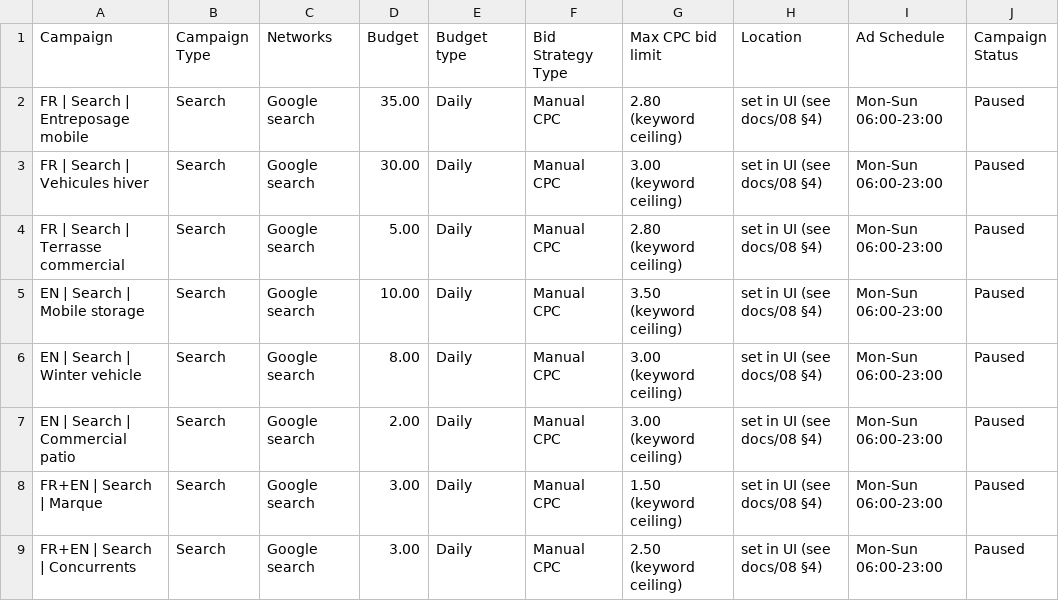
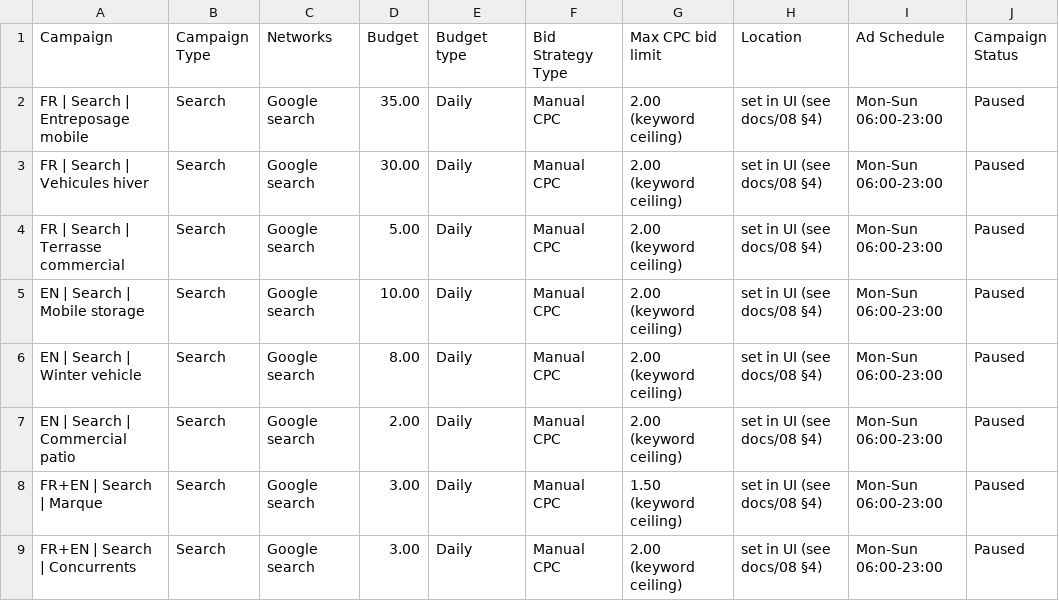
Before and after one commit to jpdemuszka-art/MobilCube, a CSV file: ads/google-ads-editor/01-campaigns.csv, drawn as a sheet.

```diff
--- a/ads/google-ads-editor/01-campaigns.csv
+++ b/ads/google-ads-editor/01-campaigns.csv
@@ -1,9 +1,9 @@
 Campaign,Campaign Type,Networks,Budget,Budget type,Bid Strategy Type,Max CPC bid limit,Location,Ad Schedule,Campaign Status
-FR | Search | Entreposage mobile,Search,Google search,35.00,Daily,Manual CPC,2.80 (keyword ceiling),set in UI (see docs/08 §4),Mon-Sun 06:00-23:00,Paused
-FR | Search | Vehicules hiver,Search,Google search,30.00,Daily,Manual CPC,3.00 (keyword ceiling),set in UI (see docs/08 §4),Mon-Sun 06:00-23:00,Paused
-FR | Search | Terrasse commercial,Search,Google search,5.00,Daily,Manual CPC,2.80 (keyword ceiling),set in UI (see docs/08 §4),Mon-Sun 06:00-23:00,Paused
-EN | Search | Mobile storage,Search,Google search,10.00,Daily,Manual CPC,3.50 (keyword ceiling),set in UI (see docs/08 §4),Mon-Sun 06:00-23:00,Paused
-EN | Search | Winter vehicle,Search,Google search,8.00,Daily,Manual CPC,3.00 (keyword ceiling),set in UI (see docs/08 §4),Mon-Sun 06:00-23:00,Paused
-EN | Search | Commercial patio,Search,Google search,2.00,Daily,Manual CPC,3.00 (keyword ceiling),set in UI (see docs/08 §4),Mon-Sun 06:00-23:00,Paused
+FR | Search | Entreposage mobile,Search,Google search,35.00,Daily,Manual CPC,2.00 (keyword ceiling),set in UI (see docs/08 §4),Mon-Sun 06:00-23:00,Paused
+FR | Search | Vehicules hiver,Search,Google search,30.00,Daily,Manual CPC,2.00 (keyword ceiling),set in UI (see docs/08 §4),Mon-Sun 06:00-23:00,Paused
+FR | Search | Terrasse commercial,Search,Google search,5.00,Daily,Manual CPC,2.00 (keyword ceiling),set in UI (see docs/08 §4),Mon-Sun 06:00-23:00,Paused
+EN | Search | Mobile storage,Search,Google search,10.00,Daily,Manual CPC,2.00 (keyword ceiling),set in UI (see docs/08 §4),Mon-Sun 06:00-23:00,Paused
+EN | Search | Winter vehicle,Search,Google search,8.00,Daily,Manual CPC,2.00 (keyword ceiling),set in UI (see docs/08 §4),Mon-Sun 06:00-23:00,Paused
+EN | Search | Commercial patio,Search,Google search,2.00,Daily,Manual CPC,2.00 (keyword ceiling),set in UI (see docs/08 §4),Mon-Sun 06:00-23:00,Paused
 FR+EN | Search | Marque,Search,Google search,3.00,Daily,Manual CPC,1.50 (keyword ceiling),set in UI (see docs/08 §4),Mon-Sun 06:00-23:00,Paused
-FR+EN | Search | Concurrents,Search,Google search,3.00,Daily,Manual CPC,2.50 (keyword ceiling),set in UI (see docs/08 §4),Mon-Sun 06:00-23:00,Paused
+FR+EN | Search | Concurrents,Search,Google search,3.00,Daily,Manual CPC,2.00 (keyword ceiling),set in UI (see docs/08 §4),Mon-Sun 06:00-23:00,Paused
```
Also changed, not shown: ads/google-ads-editor/02-ad-groups.csv, ads/google-ads-editor/03-keywords.csv, 13 other files.
